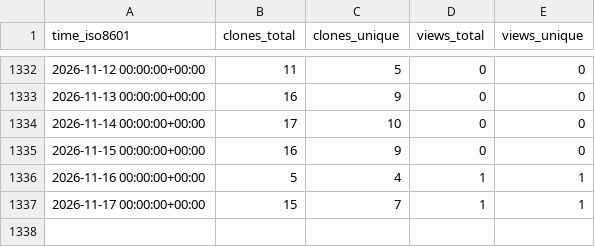
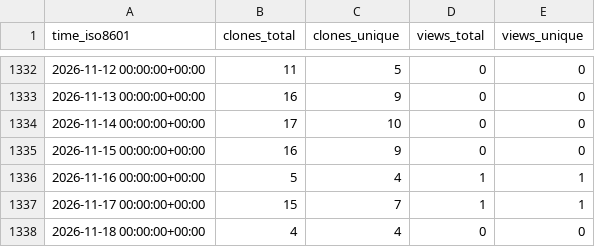
Before and after one commit to EarthSciML/EarthSciMLBase.jl, a CSV file: EarthSciML/EarthSciMLBase.jl/ghrs-data/views_clones_aggregate.csv, drawn as a sheet; only a part is shown, gaps mark what is left out.

```diff
--- a/EarthSciML/EarthSciMLBase.jl/ghrs-data/views_clones_aggregate.csv
+++ b/EarthSciML/EarthSciMLBase.jl/ghrs-data/views_clones_aggregate.csv
@@ -1337 +1337,2 @@ time_iso8601,clones_total,clones_unique,views_total,views_unique
 2026-11-17 00:00:00+00:00,15,7,1,1
+2026-11-18 00:00:00+00:00,4,4,0,0
```
Also changed, not shown: 1 other file.
